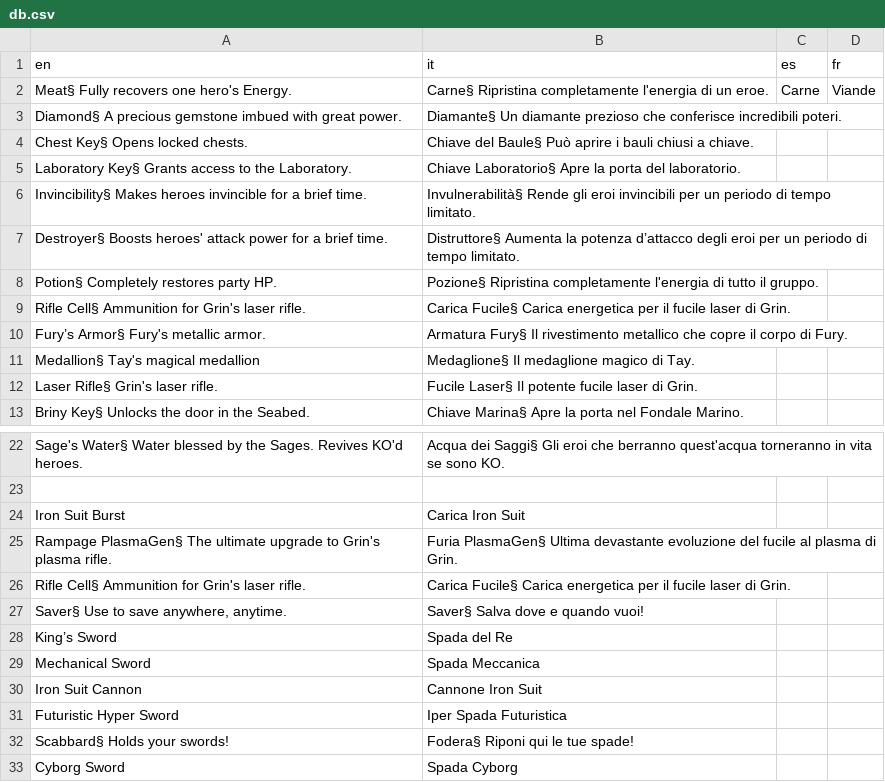
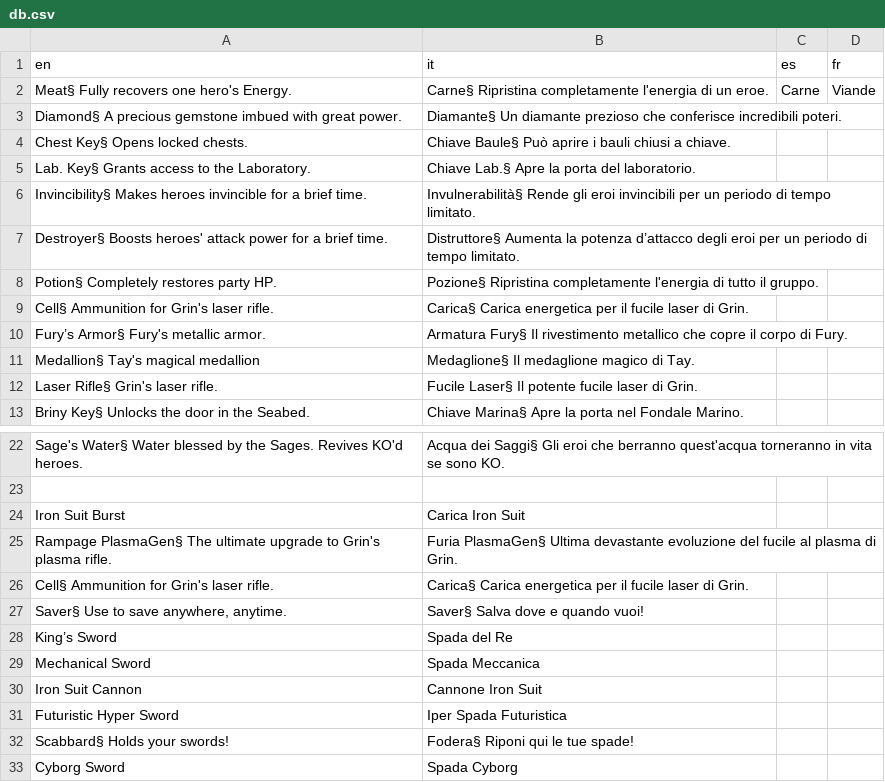
Before and after one commit to stesproject/Locale-oh3, a CSV file: db.csv, drawn as a sheet; only a part is shown, gaps mark what is left out.

```diff
--- a/db.csv
+++ b/db.csv
@@ -3,4 +3,4 @@ Meat§ Fully recovers one hero's Energy.;Carne§ Ripristina completamente l'ener
 Diamond§ A precious gemstone imbued with great power.;Diamante§ Un diamante prezioso che conferisce incredibili poteri.;;
-Chest Key§ Opens locked chests.;Chiave del Baule§ Può aprire i bauli chiusi a chiave.;;
-Laboratory Key§ Grants access to the Laboratory.;Chiave Laboratorio§ Apre la porta del laboratorio.;;
+Chest Key§ Opens locked chests.;Chiave Baule§ Può aprire i bauli chiusi a chiave.;;
+Lab. Key§ Grants access to the Laboratory.;Chiave Lab.§ Apre la porta del laboratorio.;;
 Invincibility§ Makes heroes invincible for a brief time.;Invulnerabilità§ Rende gli eroi invincibili per un periodo di tempo limitato.;;
@@ -8,3 +8,3 @@ Destroyer§ Boosts heroes' attack power for a brief time.;Distruttore§ Aumenta
 Potion§ Completely restores party HP.;Pozione§ Ripristina completamente l'energia di tutto il gruppo.;;
-Rifle Cell§ Ammunition for Grin's laser rifle.;Carica Fucile§ Carica energetica per il fucile laser di Grin.;;
+Cell§ Ammunition for Grin's laser rifle.;Carica§ Carica energetica per il fucile laser di Grin.;;
 Fury’s Armor§ Fury's metallic armor.;Armatura Fury§ Il rivestimento metallico che copre il corpo di Fury.;;
@@ -25,3 +25,3 @@ Iron Suit Burst;Carica Iron Suit;;
 Rampage PlasmaGen§ The ultimate upgrade to Grin's plasma rifle.;Furia PlasmaGen§ Ultima devastante evoluzione del fucile al plasma di Grin.;;
-Rifle Cell§ Ammunition for Grin's laser rifle.;Carica Fucile§ Carica energetica per il fucile laser di Grin.;;
+Cell§ Ammunition for Grin's laser rifle.;Carica§ Carica energetica per il fucile laser di Grin.;;
 Saver§ Use to save anywhere, anytime.;Saver§ Salva dove e quando vuoi!;;
```
Also changed, not shown: common.csv, map87.csv, 1 other file.
